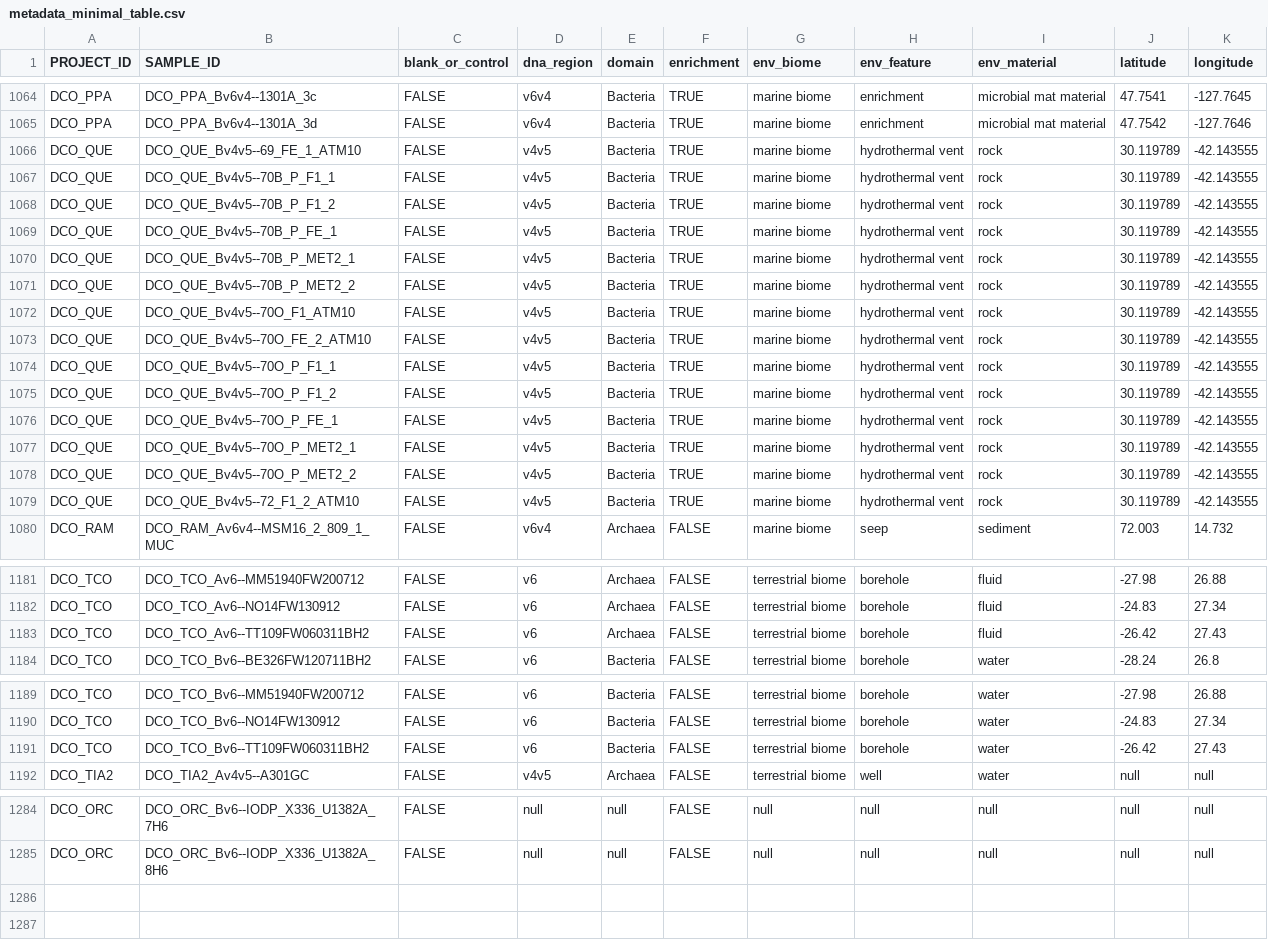
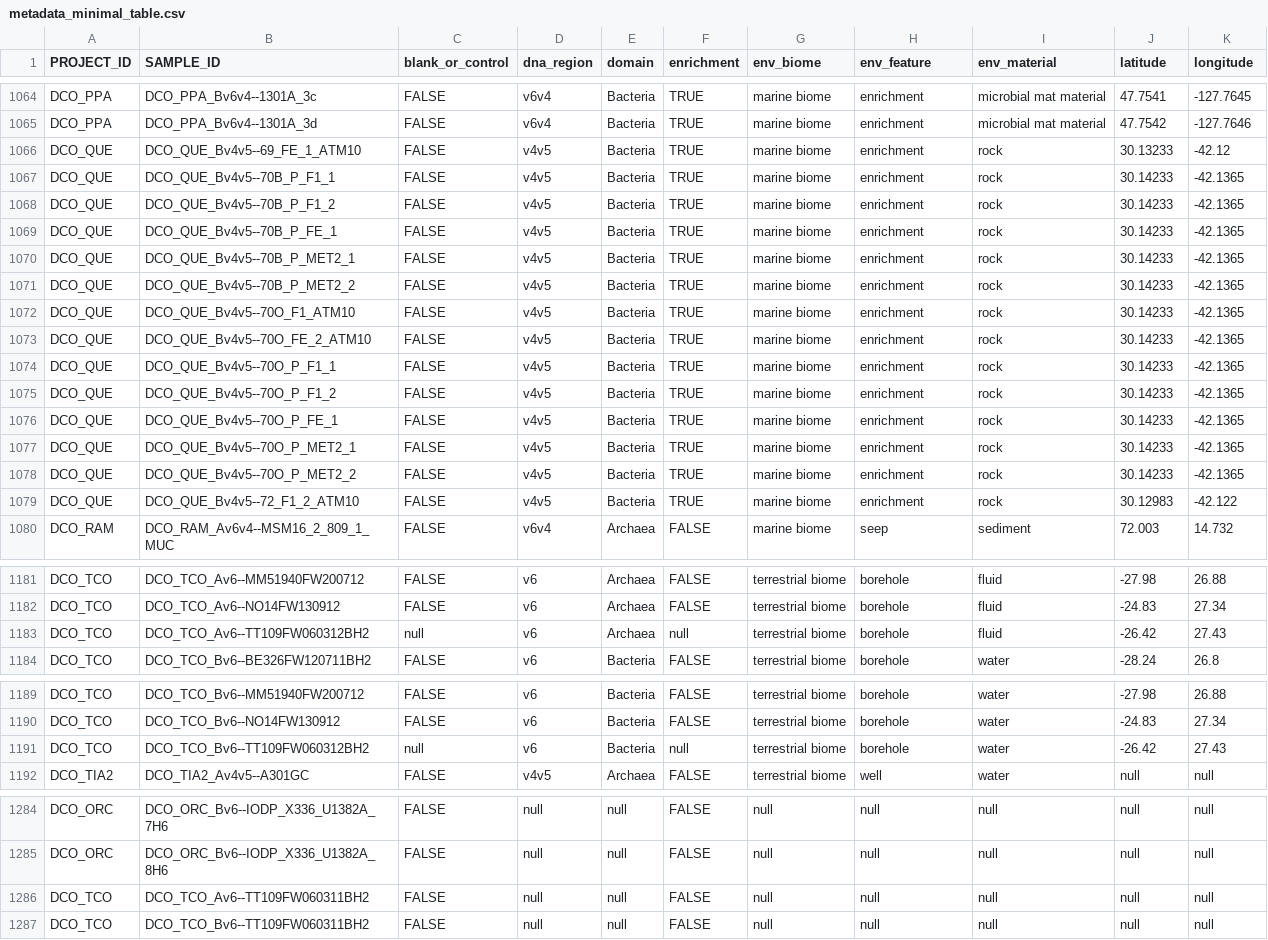
Before and after one commit to klocey/CoDL, a CSV file: metadata/formatted_metadata/metadata_minimal_table.csv, drawn as a sheet; only a part is shown, gaps mark what is left out; the diff covers the shown part only.

```diff
--- a/metadata/formatted_metadata/metadata_minimal_table.csv
+++ b/metadata/formatted_metadata/metadata_minimal_table.csv
@@ -1065,16 +1065,16 @@ DCO_PPA,DCO_PPA_Bv6v4--1301A_3c,FALSE,v6v4,Bacteria,TRUE,marine biome,enrichment
 DCO_PPA,DCO_PPA_Bv6v4--1301A_3d,FALSE,v6v4,Bacteria,TRUE,marine biome,enrichment,microbial mat material,47.7542,-127.7646
-DCO_QUE,DCO_QUE_Bv4v5--69_FE_1_ATM10,FALSE,v4v5,Bacteria,TRUE,marine biome,hydrothermal vent,rock,30.119789,-42.143555
-DCO_QUE,DCO_QUE_Bv4v5--70B_P_F1_1,FALSE,v4v5,Bacteria,TRUE,marine biome,hydrothermal vent,rock,30.119789,-42.143555
-DCO_QUE,DCO_QUE_Bv4v5--70B_P_F1_2,FALSE,v4v5,Bacteria,TRUE,marine biome,hydrothermal vent,rock,30.119789,-42.143555
-DCO_QUE,DCO_QUE_Bv4v5--70B_P_FE_1,FALSE,v4v5,Bacteria,TRUE,marine biome,hydrothermal vent,rock,30.119789,-42.143555
-DCO_QUE,DCO_QUE_Bv4v5--70B_P_MET2_1,FALSE,v4v5,Bacteria,TRUE,marine biome,hydrothermal vent,rock,30.119789,-42.143555
-DCO_QUE,DCO_QUE_Bv4v5--70B_P_MET2_2,FALSE,v4v5,Bacteria,TRUE,marine biome,hydrothermal vent,rock,30.119789,-42.143555
-DCO_QUE,DCO_QUE_Bv4v5--70O_F1_ATM10,FALSE,v4v5,Bacteria,TRUE,marine biome,hydrothermal vent,rock,30.119789,-42.143555
-DCO_QUE,DCO_QUE_Bv4v5--70O_FE_2_ATM10,FALSE,v4v5,Bacteria,TRUE,marine biome,hydrothermal vent,rock,30.119789,-42.143555
-DCO_QUE,DCO_QUE_Bv4v5--70O_P_F1_1,FALSE,v4v5,Bacteria,TRUE,marine biome,hydrothermal vent,rock,30.119789,-42.143555
-DCO_QUE,DCO_QUE_Bv4v5--70O_P_F1_2,FALSE,v4v5,Bacteria,TRUE,marine biome,hydrothermal vent,rock,30.119789,-42.143555
-DCO_QUE,DCO_QUE_Bv4v5--70O_P_FE_1,FALSE,v4v5,Bacteria,TRUE,marine biome,hydrothermal vent,rock,30.119789,-42.143555
-DCO_QUE,DCO_QUE_Bv4v5--70O_P_MET2_1,FALSE,v4v5,Bacteria,TRUE,marine biome,hydrothermal vent,rock,30.119789,-42.143555
-DCO_QUE,DCO_QUE_Bv4v5--70O_P_MET2_2,FALSE,v4v5,Bacteria,TRUE,marine biome,hydrothermal vent,rock,30.119789,-42.143555
-DCO_QUE,DCO_QUE_Bv4v5--72_F1_2_ATM10,FALSE,v4v5,Bacteria,TRUE,marine biome,hydrothermal vent,rock,30.119789,-42.143555
+DCO_QUE,DCO_QUE_Bv4v5--69_FE_1_ATM10,FALSE,v4v5,Bacteria,TRUE,marine biome,enrichment,rock,30.13233,-42.12
+DCO_QUE,DCO_QUE_Bv4v5--70B_P_F1_1,FALSE,v4v5,Bacteria,TRUE,marine biome,enrichment,rock,30.14233,-42.1365
+DCO_QUE,DCO_QUE_Bv4v5--70B_P_F1_2,FALSE,v4v5,Bacteria,TRUE,marine biome,enrichment,rock,30.14233,-42.1365
+DCO_QUE,DCO_QUE_Bv4v5--70B_P_FE_1,FALSE,v4v5,Bacteria,TRUE,marine biome,enrichment,rock,30.14233,-42.1365
+DCO_QUE,DCO_QUE_Bv4v5--70B_P_MET2_1,FALSE,v4v5,Bacteria,TRUE,marine biome,enrichment,rock,30.14233,-42.1365
+DCO_QUE,DCO_QUE_Bv4v5--70B_P_MET2_2,FALSE,v4v5,Bacteria,TRUE,marine biome,enrichment,rock,30.14233,-42.1365
+DCO_QUE,DCO_QUE_Bv4v5--70O_F1_ATM10,FALSE,v4v5,Bacteria,TRUE,marine biome,enrichment,rock,30.14233,-42.1365
+DCO_QUE,DCO_QUE_Bv4v5--70O_FE_2_ATM10,FALSE,v4v5,Bacteria,TRUE,marine biome,enrichment,rock,30.14233,-42.1365
+DCO_QUE,DCO_QUE_Bv4v5--70O_P_F1_1,FALSE,v4v5,Bacteria,TRUE,marine biome,enrichment,rock,30.14233,-42.1365
+DCO_QUE,DCO_QUE_Bv4v5--70O_P_F1_2,FALSE,v4v5,Bacteria,TRUE,marine biome,enrichment,rock,30.14233,-42.1365
+DCO_QUE,DCO_QUE_Bv4v5--70O_P_FE_1,FALSE,v4v5,Bacteria,TRUE,marine biome,enrichment,rock,30.14233,-42.1365
+DCO_QUE,DCO_QUE_Bv4v5--70O_P_MET2_1,FALSE,v4v5,Bacteria,TRUE,marine biome,enrichment,rock,30.14233,-42.1365
+DCO_QUE,DCO_QUE_Bv4v5--70O_P_MET2_2,FALSE,v4v5,Bacteria,TRUE,marine biome,enrichment,rock,30.14233,-42.1365
+DCO_QUE,DCO_QUE_Bv4v5--72_F1_2_ATM10,FALSE,v4v5,Bacteria,TRUE,marine biome,enrichment,rock,30.12983,-42.122
 DCO_RAM,DCO_RAM_Av6v4--MSM16_2_809_1_MUC,FALSE,v6v4,Archaea,FALSE,marine biome,seep,sediment,72.003,14.732
@@ -1182,3 +1182,3 @@ DCO_TCO,DCO_TCO_Av6--MM51940FW200712,FALSE,v6,Archaea,FALSE,terrestrial biome,bo
 DCO_TCO,DCO_TCO_Av6--NO14FW130912,FALSE,v6,Archaea,FALSE,terrestrial biome,borehole,fluid,-24.83,27.34
-DCO_TCO,DCO_TCO_Av6--TT109FW060311BH2,FALSE,v6,Archaea,FALSE,terrestrial biome,borehole,fluid,-26.42,27.43
+DCO_TCO,DCO_TCO_Av6--TT109FW060312BH2,null,v6,Archaea,null,terrestrial biome,borehole,fluid,-26.42,27.43
 DCO_TCO,DCO_TCO_Bv6--BE326FW120711BH2,FALSE,v6,Bacteria,FALSE,terrestrial biome,borehole,water,-28.24,26.8
@@ -1190,3 +1190,3 @@ DCO_TCO,DCO_TCO_Bv6--MM51940FW200712,FALSE,v6,Bacteria,FALSE,terrestrial biome,b
 DCO_TCO,DCO_TCO_Bv6--NO14FW130912,FALSE,v6,Bacteria,FALSE,terrestrial biome,borehole,water,-24.83,27.34
-DCO_TCO,DCO_TCO_Bv6--TT109FW060311BH2,FALSE,v6,Bacteria,FALSE,terrestrial biome,borehole,water,-26.42,27.43
+DCO_TCO,DCO_TCO_Bv6--TT109FW060312BH2,null,v6,Bacteria,null,terrestrial biome,borehole,water,-26.42,27.43
 DCO_TIA2,DCO_TIA2_Av4v5--A301GC,FALSE,v4v5,Archaea,FALSE,terrestrial biome,well,water,null,null
@@ -1285 +1285,3 @@ DCO_ORC,DCO_ORC_Bv6--IODP_X336_U1382A_7H6,FALSE,null,null,FALSE,null,null,null,n
 DCO_ORC,DCO_ORC_Bv6--IODP_X336_U1382A_8H6,FALSE,null,null,FALSE,null,null,null,null,null
+DCO_TCO,DCO_TCO_Av6--TT109FW060311BH2,FALSE,null,null,FALSE,null,null,null,null,null
+DCO_TCO,DCO_TCO_Bv6--TT109FW060311BH2,FALSE,null,null,FALSE,null,null,null,null,null
```
Also changed, not shown: 76 edited cells elsewhere in this file, metadata/formatted_metadata/metadata_counts_by_project.csv, metadata/formatted_metadata/metadata_counts_overall.csv, 5 other files.
